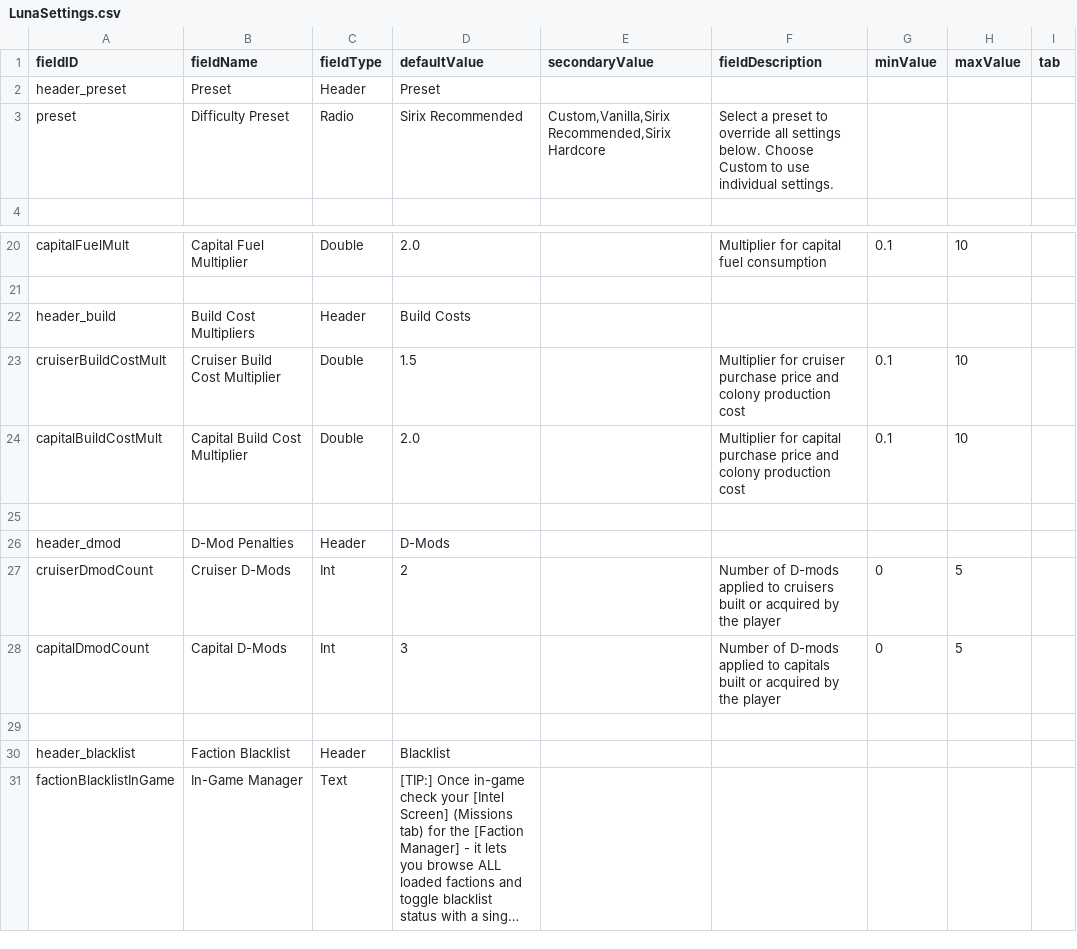
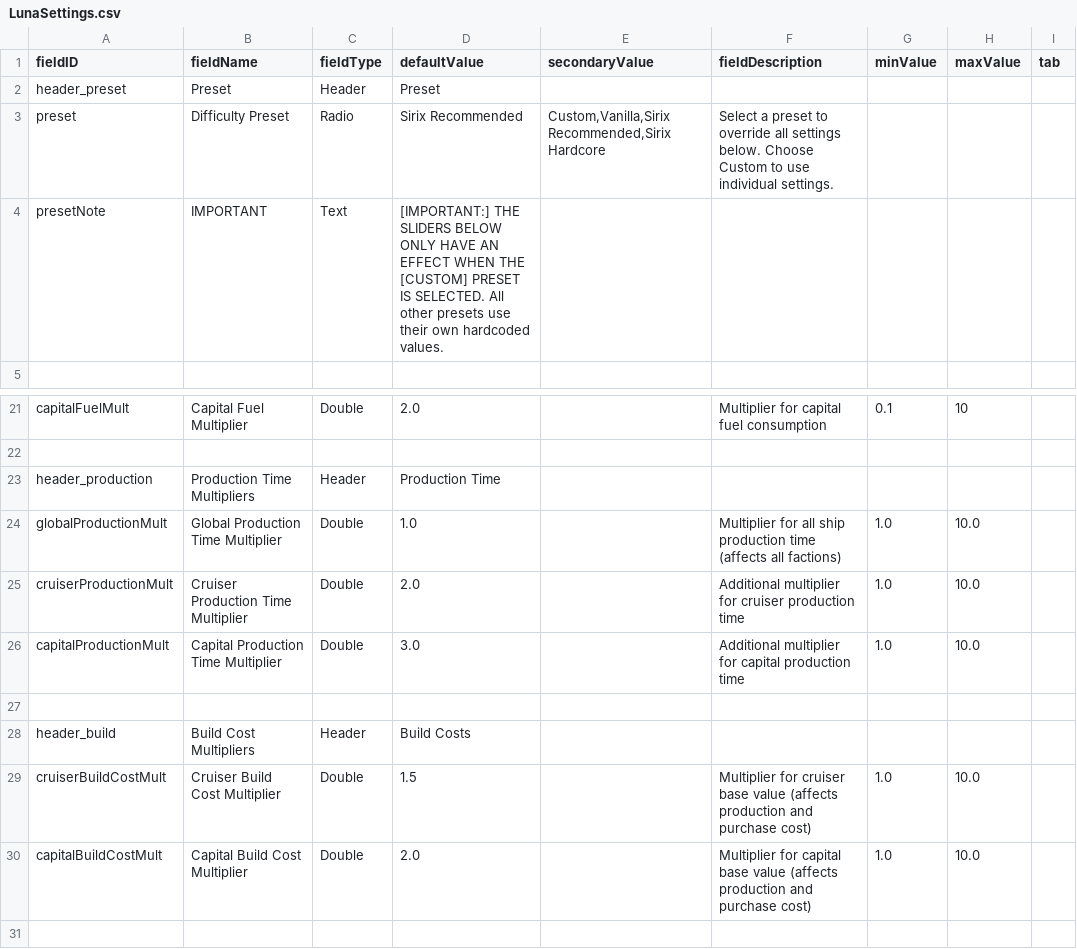
Before and after one commit to SirixKC/smaller-sector, a CSV file: data/config/LunaSettings.csv, drawn as a sheet; only a part is shown, gaps mark what is left out; the shorter side is filled out with more unchanged rows; long unchanged cells end in ….

```diff
--- a/data/config/LunaSettings.csv
+++ b/data/config/LunaSettings.csv
@@ -3,2 +3,3 @@ header_preset,Preset,Header,Preset,,,,,
 preset,Difficulty Preset,Radio,Sirix Recommended,"Custom,Vanilla,Sirix Recommended,Sirix Hardcore",Select a preset to override all settings below. Choose Custom to use individual settings.,,,
+presetNote,IMPORTANT,Text,"[IMPORTANT:] THE SLIDERS BELOW ONLY HAVE AN EFFECT WHEN THE [CUSTOM] PRESET IS SELECTED. All other presets use their own hardcoded values.",,,,,
 ,,,,,,,,
@@ -21,5 +22,10 @@ capitalFuelMult,Capital Fuel Multiplier,Double,2.0,,Multiplier for capital fuel
 ,,,,,,,,
+header_production,Production Time Multipliers,Header,Production Time,,,,,
+globalProductionMult,Global Production Time Multiplier,Double,1.0,,Multiplier for all ship production time (affects all factions),1.0,10.0,
+cruiserProductionMult,Cruiser Production Time Multiplier,Double,2.0,,Additional multiplier for cruiser production time,1.0,10.0,
+capitalProductionMult,Capital Production Time Multiplier,Double,3.0,,Additional multiplier for capital production time,1.0,10.0,
+,,,,,,,,
 header_build,Build Cost Multipliers,Header,Build Costs,,,,,
-cruiserBuildCostMult,Cruiser Build Cost Multiplier,Double,1.5,,Multiplier for cruiser purchase price and colony production cost,0.1,10,
-capitalBuildCostMult,Capital Build Cost Multiplier,Double,2.0,,Multiplier for capital purchase price and colony production cost,0.1,10,
+cruiserBuildCostMult,Cruiser Build Cost Multiplier,Double,1.5,,Multiplier for cruiser base value (affects production and purchase cost),1.0,10.0,
+capitalBuildCostMult,Capital Build Cost Multiplier,Double,2.0,,Multiplier for capital base value (affects production and purchase cost),1.0,10.0,
 ,,,,,,,,
```
Also changed, not shown: data/hullmods/hull_mods.csv, 13 other files.
